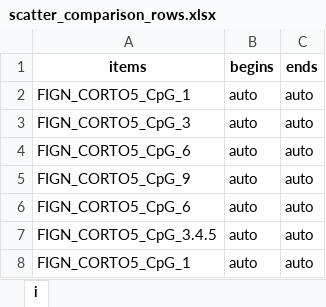
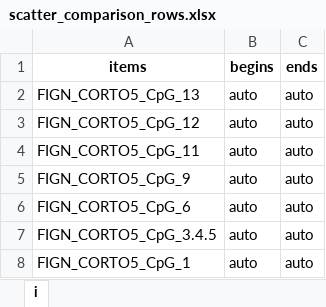
Before and after one commit to GillianGrayson/dna-methylation, an Excel workbook: dna-methylation/scripts/develop/epityper/betas/plot/scatter_comparison_rows.xlsx, sheet i, drawn as a sheet; values as stored, in another font and other column widths than the file's, no borders; the diff names each change by its address in the sheet, - before the commit and + after, or states it on an @@ line.

```diff
--- a/dna-methylation/scripts/develop/epityper/betas/plot/scatter_comparison_rows.xlsx (sheet i)
+++ b/dna-methylation/scripts/develop/epityper/betas/plot/scatter_comparison_rows.xlsx (sheet i)
-A2 (items): FIGN_CORTO5_CpG_1
+A2 (items): FIGN_CORTO5_CpG_13
-A3 (items): FIGN_CORTO5_CpG_3
+A3 (items): FIGN_CORTO5_CpG_12
-A4 (items): FIGN_CORTO5_CpG_6
+A4 (items): FIGN_CORTO5_CpG_11
```
Also changed, not shown: dna-methylation/routines/levine/levine_down.xlsx, 1 other file.
